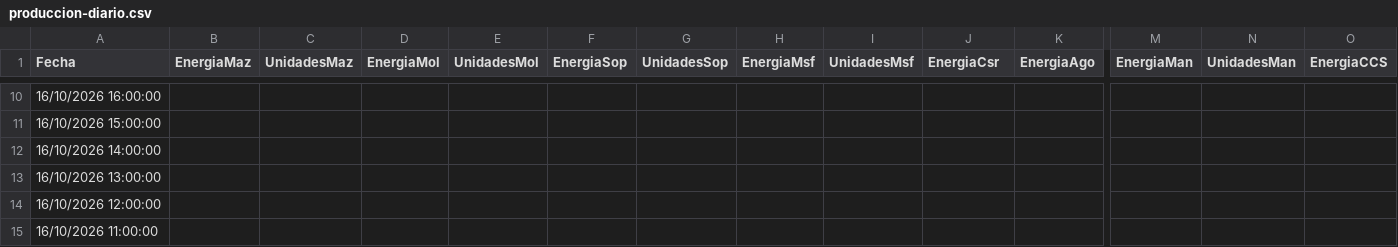
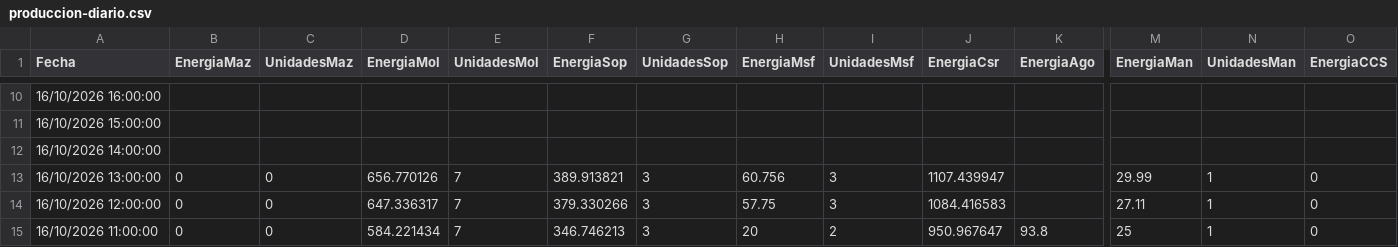
Before and after one commit to davidmunoz-create/hidroelectricasecuador, a CSV file: data/produccion-diario.csv, drawn as a sheet; only a part is shown, gaps mark what is left out; the diff covers the shown part only; the diff names each change by its address in the sheet, - before the commit and + after, or states it on an @@ line.

```diff
--- a/data/produccion-diario.csv
+++ b/data/produccion-diario.csv
-B13:B15 (EnergiaMaz): (empty)
+B13:B15 (EnergiaMaz): 0
-C13:C15 (UnidadesMaz): (empty)
+C13:C15 (UnidadesMaz): 0
-D13 (EnergiaMol): (empty)
+D13 (EnergiaMol): 656.770126
-E13:E15 (UnidadesMol): (empty)
+E13:E15 (UnidadesMol): 7
-F13 (EnergiaSop): (empty)
+F13 (EnergiaSop): 389.913821
-G13:G15 (UnidadesSop): (empty)
+G13:G15 (UnidadesSop): 3
-H13 (EnergiaMsf): (empty)
+H13 (EnergiaMsf): 60.756
-I13:I14 (UnidadesMsf): (empty)
+I13:I14 (UnidadesMsf): 3
-J13 (EnergiaCsr): (empty)
+J13 (EnergiaCsr): 1107.439947
-M13 (EnergiaMan): (empty)
+M13 (EnergiaMan): 29.99
-N13:N15 (UnidadesMan): (empty)
+N13:N15 (UnidadesMan): 1
-O13:O15 (EnergiaCCS): (empty)
+O13:O15 (EnergiaCCS): 0
-D14 (EnergiaMol): (empty)
+D14 (EnergiaMol): 647.336317
-F14 (EnergiaSop): (empty)
+F14 (EnergiaSop): 379.330266
-H14 (EnergiaMsf): (empty)
+H14 (EnergiaMsf): 57.75
-J14 (EnergiaCsr): (empty)
+J14 (EnergiaCsr): 1084.416583
-M14 (EnergiaMan): (empty)
+M14 (EnergiaMan): 27.11
-D15 (EnergiaMol): (empty)
+D15 (EnergiaMol): 584.221434
-F15 (EnergiaSop): (empty)
+F15 (EnergiaSop): 346.746213
-H15 (EnergiaMsf): (empty)
+H15 (EnergiaMsf): 20
-I15 (UnidadesMsf): (empty)
+I15 (UnidadesMsf): 2
-J15 (EnergiaCsr): (empty)
+J15 (EnergiaCsr): 950.967647
-K15 (EnergiaAgo): (empty)
+K15 (EnergiaAgo): 93.8
-M15 (EnergiaMan): (empty)
+M15 (EnergiaMan): 25
```
Also changed, not shown: 22 edited cells elsewhere in this file, data/hidrologia-diario.csv, data/hidrologia-mensual.csv, 1 other file.
